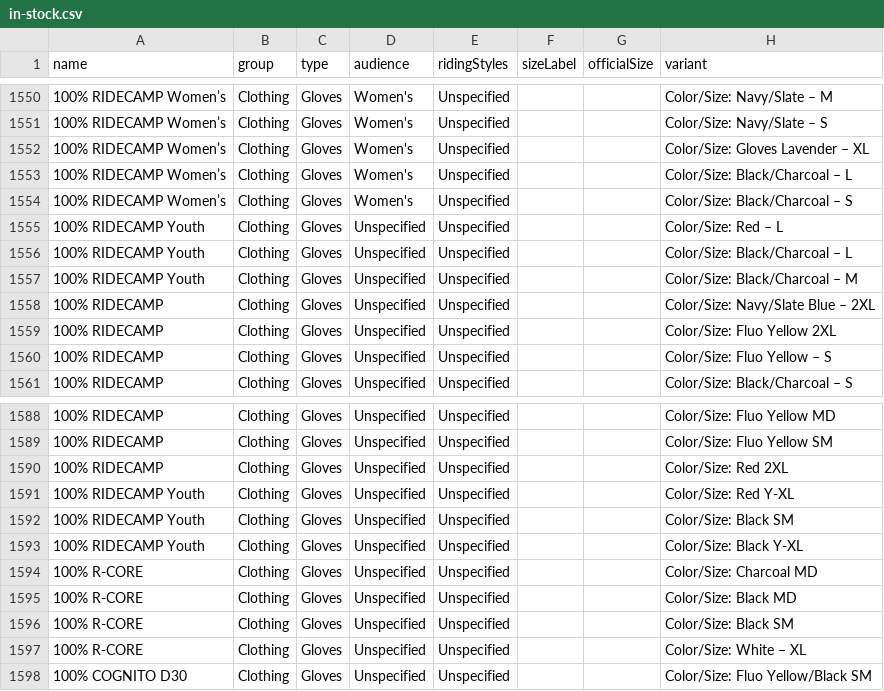
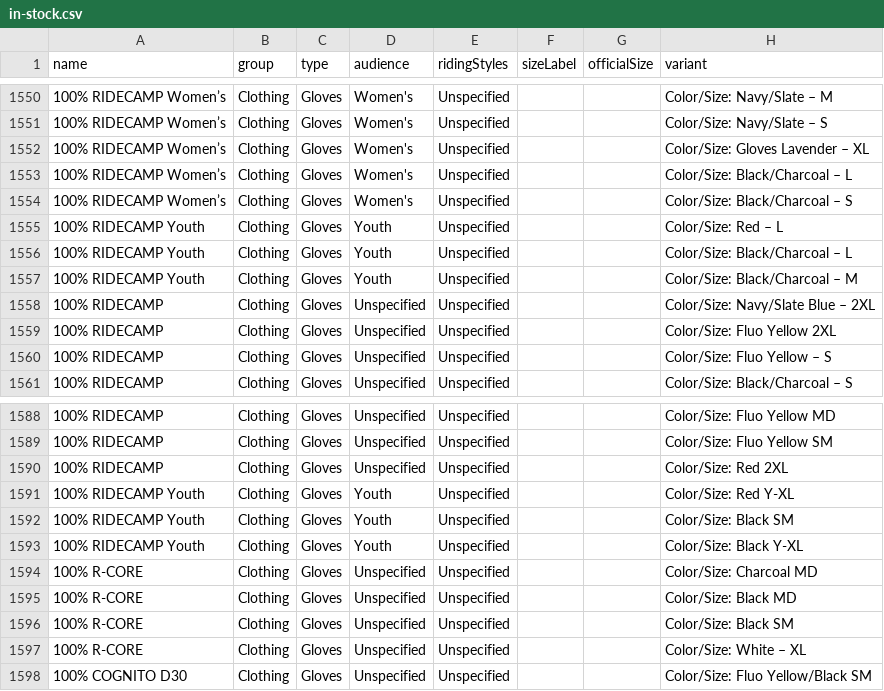
Before and after one commit to Iu1yota7h/bike-closet-remixed, a CSV file: public/in-stock.csv, drawn as a sheet; only a part is shown, gaps mark what is left out; the diff names each change by its address in the sheet, - before the commit and + after, or states it on an @@ line.

Commit message:
Separate youth clothing from adult fit filters

```diff
--- a/public/in-stock.csv
+++ b/public/in-stock.csv
-D1555:D1557 (audience): Unspecified
+D1555:D1557 (audience): Youth
-D1591:D1593 (audience): Unspecified
+D1591:D1593 (audience): Youth
```
Also changed, not shown: 4 other files.
